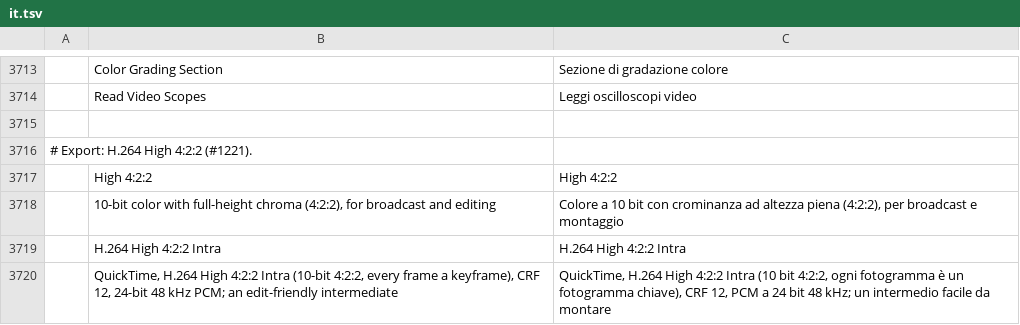
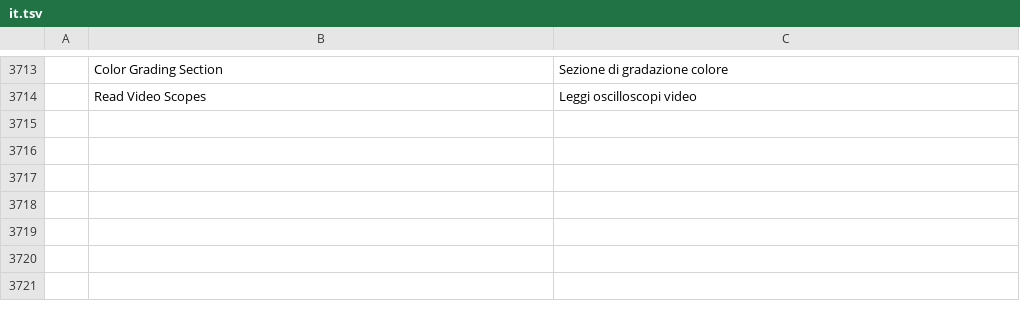
Before and after one commit to storytold/filmcraft, a TSV file: crates/ui-egui/src/i18n/it.tsv, drawn as a sheet; only a part is shown, gaps mark what is left out; the diff names each change by its address in the sheet, - before the commit and + after, or states it on an @@ line.

```diff
--- a/crates/ui-egui/src/i18n/it.tsv
+++ b/crates/ui-egui/src/i18n/it.tsv
-row 3715: (empty)
-row 3716: # Export: H.264 High 4:2:2 (#1221).
-row 3717:  | High 4:2:2 | High 4:2:2
-row 3718:  | 10-bit color with full-height chroma (4:2:2), for broadcast and editing | Colore a 10 bit con crominanza ad altezza piena (4:2:2), per broadcast e montaggio
-row 3719:  | H.264 High 4:2:2 Intra | H.264 High 4:2:2 Intra
-row 3720:  | QuickTime, H.264 High 4:2:2 Intra (10-bit 4:2:2, every frame a keyframe), CRF 12, 24-bit 48 kHz PCM; an edit-friendly intermediate | QuickTime, H.264 High 4:2:2 Intra (10 bit 4:2:2, ogni fotogramma è un fotogramma chiave), CRF 12, PCM a 24 bit 48 kHz; un intermedio facile da montare
```
Also changed, not shown: crates/ui-egui/src/i18n/fr.tsv, crates/ui-egui/src/i18n/ja.tsv, 15 other files.
